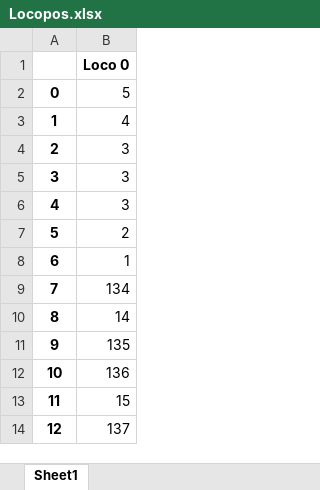
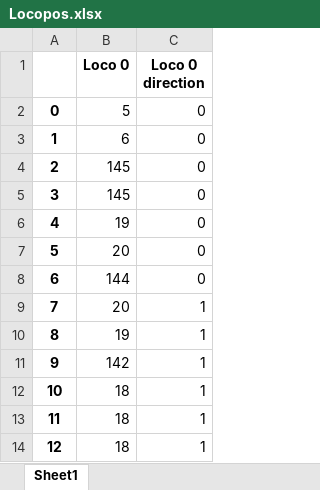
Before and after one commit to robinno/AMheuristic, an Excel workbook: ExcelOutput/Locopos.xlsx, sheet Sheet1, drawn as a sheet; only a part is shown; values as stored, in another font and other column widths than the file's, no borders; removed rows and columns are numbered as before the commit, all else as after; the diff names each change by its address in the sheet, - before the commit and + after, or states it on an @@ line.

Commit message:
no sharp corners, loco

```diff
--- a/ExcelOutput/Locopos.xlsx (sheet Sheet1)
+++ b/ExcelOutput/Locopos.xlsx (sheet Sheet1)
-column B (Loco 0), rows 2-14: 5 | 4 | 3 | 3 | 3 | 2 | 1 | 134 | 14 | 135 | 136 | 15 | 137
+column B (Loco 0), rows 2-14: 5 | 6 | 145 | 145 | 19 | 20 | 144 | 20 | 19 | 142 | 18 | 18 | 18
+column C (Loco 0 direction), rows 2-14: 0 | 0 | 0 | 0 | 0 | 0 | 0 | 1 | 1 | 1 | 1 | 1 | 1
```
Also changed, not shown: 51 other files.
